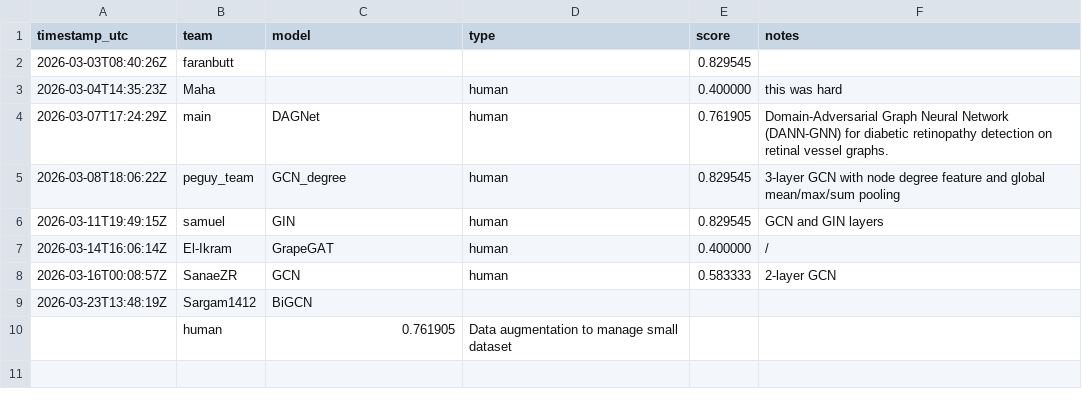
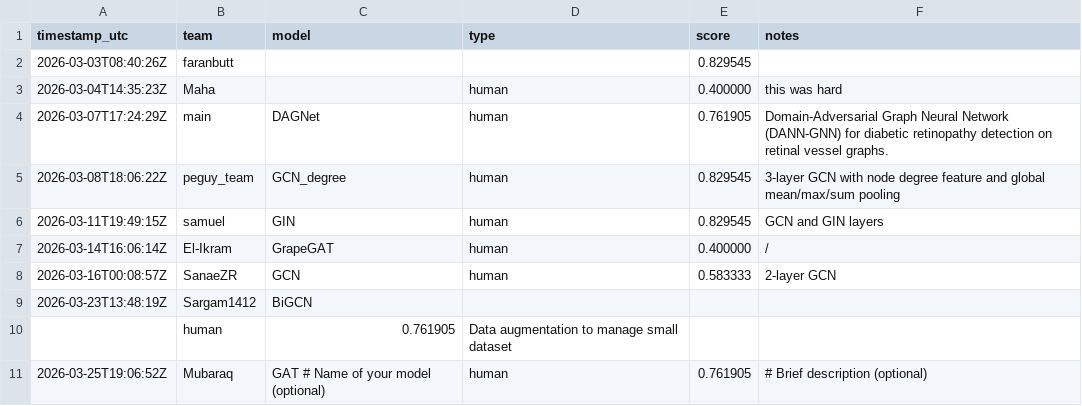
Before and after one commit to TugaAhmed/GRAPE, a CSV file: docs/leaderboard.csv, drawn as a sheet.

```diff
--- a/docs/leaderboard.csv
+++ b/docs/leaderboard.csv
@@ -10 +10,2 @@ timestamp_utc,team,model,type,score,notes
 ,human,0.761905,Data augmentation to manage small dataset
+2026-03-25T19:06:52Z,Mubaraq,GAT # Name of your model (optional),human,0.761905,# Brief description (optional)
```
Also changed, not shown: leaderboard/leaderboard.csv, 1 other file.
